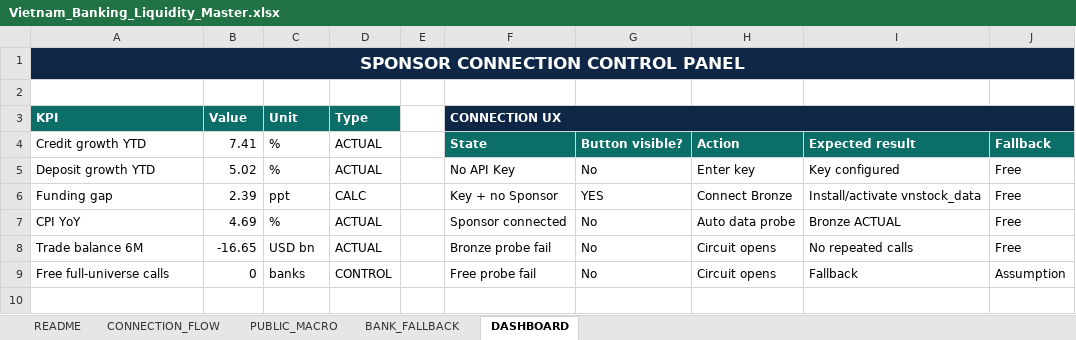
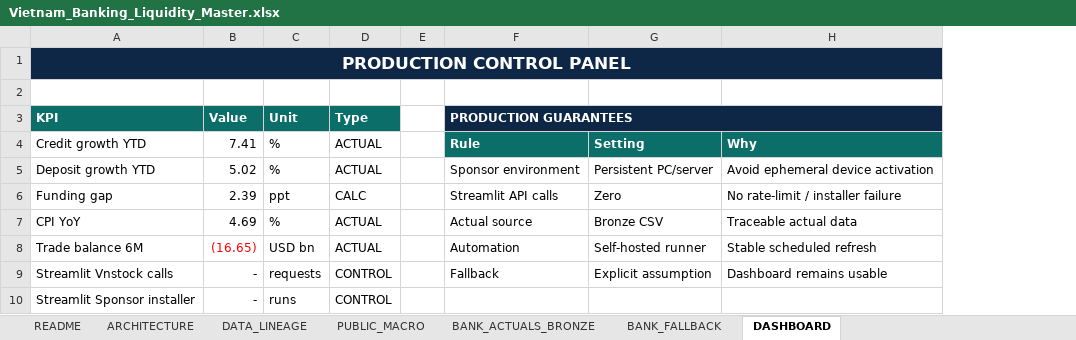
Before and after one commit to lehoangquanvcb/vietnam-banking-liquidity-intelligence, an Excel workbook: Vietnam_Banking_Liquidity_Master.xlsx, sheet DASHBOARD, drawn as a sheet; values as stored, in another font and other column widths than the file's, no borders; removed rows and columns are numbered as before the commit, all else as after; the diff names each change by its address in the sheet, - before the commit and + after, or states it on an @@ line.

Commit message:
Move Vnstock Bronze to production data pipeline

```diff
--- a/Vietnam_Banking_Liquidity_Master.xlsx (sheet DASHBOARD)
+++ b/Vietnam_Banking_Liquidity_Master.xlsx (sheet DASHBOARD)
-sheet tab: CONNECTION_FLOW
+sheet tab: ARCHITECTURE
+sheet tab: DATA_LINEAGE
+sheet tab: BANK_ACTUALS_BRONZE
-column F (CONNECTION UX), rows 4-8: State | No API Key | Key + no Sponsor | Sponsor connected | Bronze probe fail
-column G, rows 4-8: Button visible? | No | YES | No | No
-column H, rows 4-8: Action | Enter key | Connect Bronze | Auto data probe | Circuit opens
-column I, rows 4-8: Expected result | Key configured | Install/activate vnstock_data | Bronze ACTUAL | No repeated calls
-column J, rows 4-8: Fallback | Free | Free | Free | Free
+column F (PRODUCTION GUARANTEES), rows 4-8: Rule | Sponsor environment | Streamlit API calls | Actual source | Automation
+column G, rows 4-8: Setting | Persistent PC/server | Zero | Bronze CSV | Self-hosted runner
+column H, rows 4-8: Why | Avoid ephemeral device activation | No rate-limit / installer failure | Traceable actual data | Stable scheduled refresh
-A1 (KPI): SPONSOR CONNECTION CONTROL PANEL
+A1 (KPI): PRODUCTION CONTROL PANEL
-B8 (Value): -16.65
+B8 (Value): (16.65)
-B8 text colour: black
+B8 text colour: #FF0000
-row 9: Free full-universe calls | 0 | banks | CONTROL |  | Free probe fail | No | Circuit opens | Fallback | Assumption
+row 9: Streamlit Vnstock calls | - | requests | CONTROL |  | Fallback | Explicit assumption | Dashboard remains usable
+row 10: Streamlit Sponsor installer | - | runs | CONTROL
```
Also changed, not shown: sheet README, sheet ARCHITECTURE, sheet BANK_FALLBACK, sheet PUBLIC_MACRO, 11 other files.
